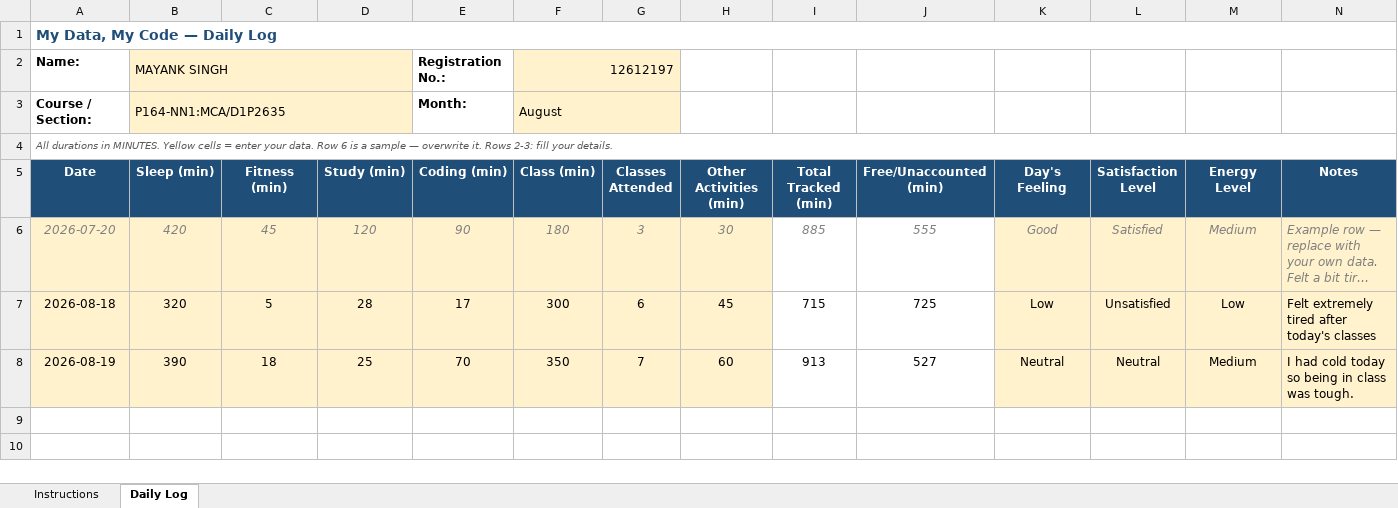
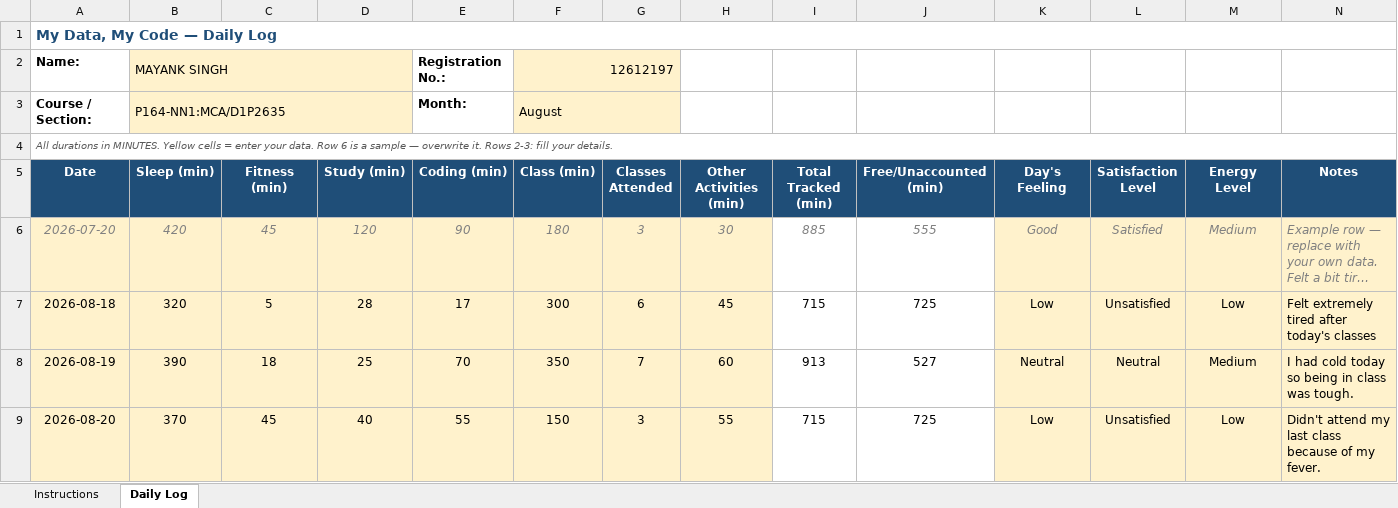
Before and after one commit to MayankSingh-2002/Coding-Journey, an Excel workbook: 12612197.xlsx, sheet Daily Log, drawn as a sheet; long unchanged cells end in …; values as stored, in another font and other column widths than the file's, no borders; conditional formats not drawn; the diff names each change by its address in the sheet, - before the commit and + after, or states it on an @@ line.

Commit message:
Updated Excel Data Day 3

```diff
--- a/12612197.xlsx (sheet Daily Log)
+++ b/12612197.xlsx (sheet Daily Log)
+row 9: 2026-08-20 | 370 | 45 | 40 | 55 | 150 | 3 | 55 | 715 | 725 | Low | Unsatisfied | Low | Didn't attend my last class because of my fever.
```
